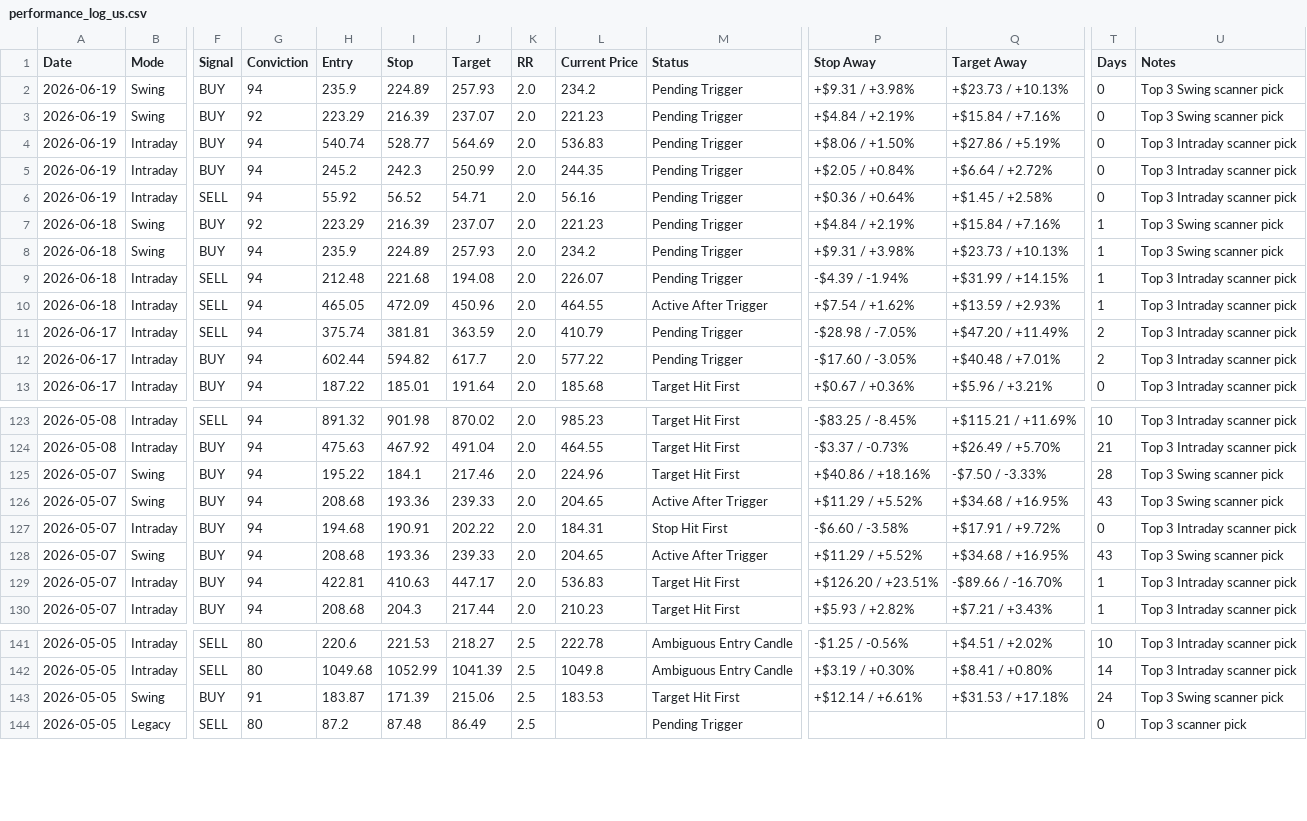
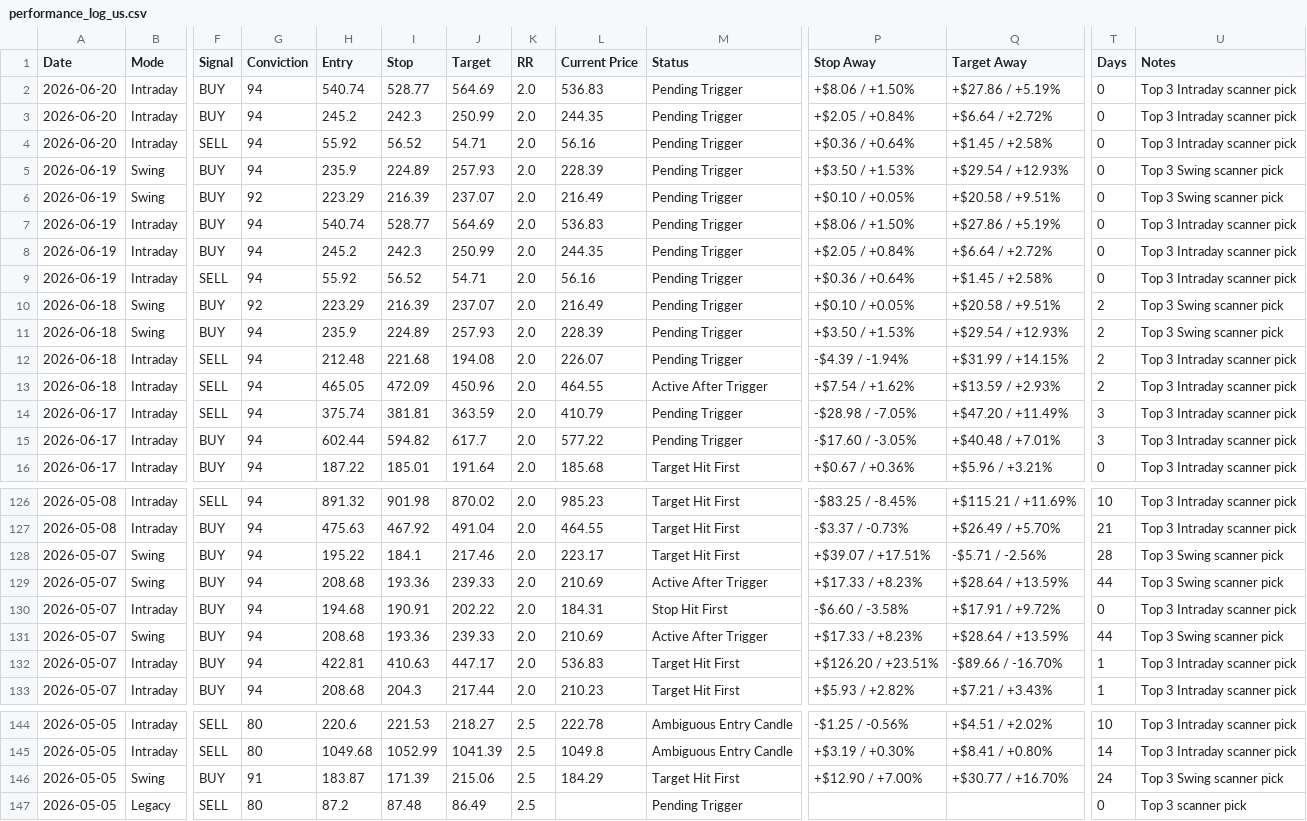
Before and after one commit to pankajmanchnda/swing-trading-scanner-us, a CSV file: performance_log_us.csv, drawn as a sheet; only a part is shown, gaps mark what is left out; addresses are those after the commit; rows hold the shown columns only; the diff covers the shown part only; the diff names each change by its address in the sheet, - before the commit and + after, or states it on an @@ line.

```diff
--- a/performance_log_us.csv
+++ b/performance_log_us.csv
+row 2: 2026-06-20 | Intraday | BUY | 94 | 540.74 | 528.77 | 564.69 | 2.0 | 536.83 | Pending Trigger | +$8.06 / +1.50% | +$27.86 / +5.19% | 0 | Top 3 Intraday scanner pick
+row 3: 2026-06-20 | Intraday | BUY | 94 | 245.2 | 242.3 | 250.99 | 2.0 | 244.35 | Pending Trigger | +$2.05 / +0.84% | +$6.64 / +2.72% | 0 | Top 3 Intraday scanner pick
+row 4: 2026-06-20 | Intraday | SELL | 94 | 55.92 | 56.52 | 54.71 | 2.0 | 56.16 | Pending Trigger | +$0.36 / +0.64% | +$1.45 / +2.58% | 0 | Top 3 Intraday scanner pick
-L5 (Current Price): 234.2
+L5 (Current Price): 228.39
-P5 (Stop Away): +$9.31 / +3.98%
+P5 (Stop Away): +$3.50 / +1.53%
-Q5 (Target Away): +$23.73 / +10.13%
+Q5 (Target Away): +$29.54 / +12.93%
-L6 (Current Price): 221.23
+L6 (Current Price): 216.49
-P6 (Stop Away): +$4.84 / +2.19%
+P6 (Stop Away): +$0.10 / +0.05%
-Q6 (Target Away): +$15.84 / +7.16%
+Q6 (Target Away): +$20.58 / +9.51%
-L10 (Current Price): 221.23
+L10 (Current Price): 216.49
-P10 (Stop Away): +$4.84 / +2.19%
+P10 (Stop Away): +$0.10 / +0.05%
-Q10 (Target Away): +$15.84 / +7.16%
+Q10 (Target Away): +$20.58 / +9.51%
-T10:T13 (Days): 1
+T10:T13 (Days): 2
-L11 (Current Price): 234.2
+L11 (Current Price): 228.39
-P11 (Stop Away): +$9.31 / +3.98%
+P11 (Stop Away): +$3.50 / +1.53%
-Q11 (Target Away): +$23.73 / +10.13%
+Q11 (Target Away): +$29.54 / +12.93%
-T14:T15 (Days): 2
+T14:T15 (Days): 3
-L128 (Current Price): 224.96
+L128 (Current Price): 223.17
-P128 (Stop Away): +$40.86 / +18.16%
+P128 (Stop Away): +$39.07 / +17.51%
-Q128 (Target Away): -$7.50 / -3.33%
+Q128 (Target Away): -$5.71 / -2.56%
-L129 (Current Price): 204.65
+L129 (Current Price): 210.69
-P129 (Stop Away): +$11.29 / +5.52%
+P129 (Stop Away): +$17.33 / +8.23%
-Q129 (Target Away): +$34.68 / +16.95%
+Q129 (Target Away): +$28.64 / +13.59%
-T129 (Days): 43
+T129 (Days): 44
-L131 (Current Price): 204.65
+L131 (Current Price): 210.69
-P131 (Stop Away): +$11.29 / +5.52%
+P131 (Stop Away): +$17.33 / +8.23%
-Q131 (Target Away): +$34.68 / +16.95%
+Q131 (Target Away): +$28.64 / +13.59%
-T131 (Days): 43
+T131 (Days): 44
-L146 (Current Price): 183.53
+L146 (Current Price): 184.29
-P146 (Stop Away): +$12.14 / +6.61%
+P146 (Stop Away): +$12.90 / +7.00%
-Q146 (Target Away): +$31.53 / +17.18%
+Q146 (Target Away): +$30.77 / +16.70%
```
Also changed, not shown: 49 edited cells elsewhere in this file, 1 other file.
